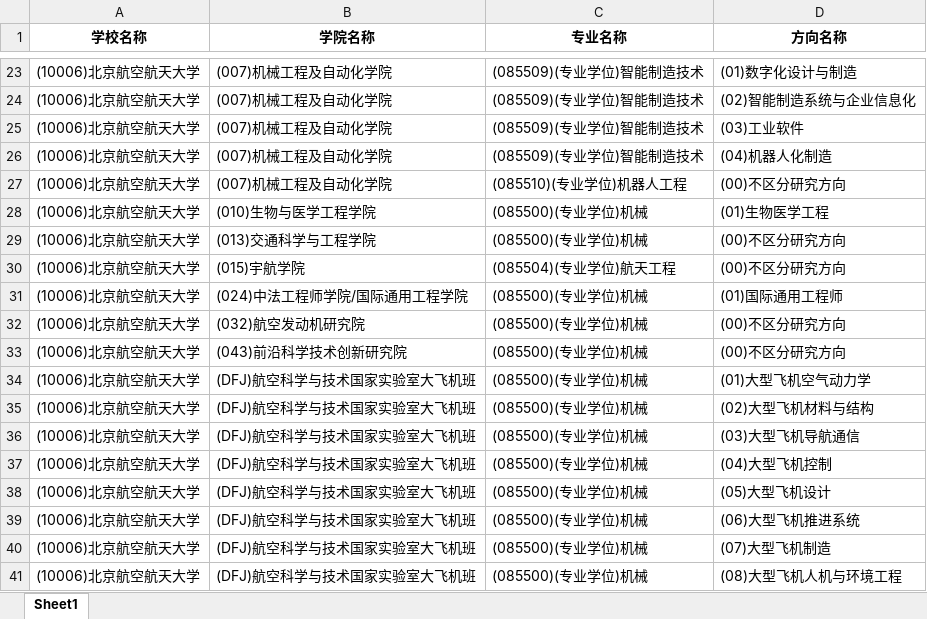
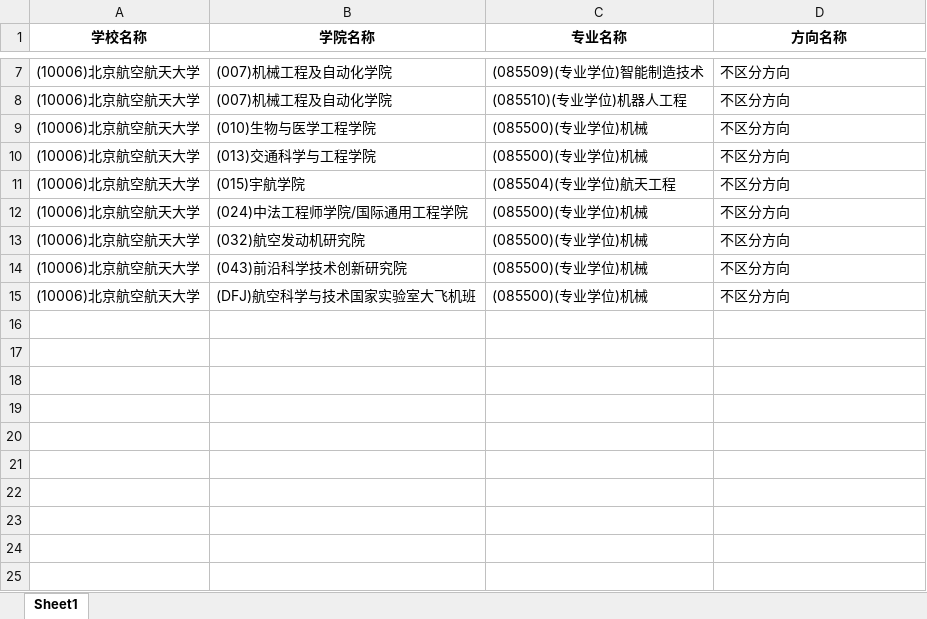
Before and after one commit to Joelsenior/yzw_spider, an Excel workbook: 北航/方向模板.xlsx, sheet Sheet1, drawn as a sheet; only a part is shown, gaps mark what is left out; values as stored, in another font and other column widths than the file's, no borders; removed rows and columns are numbered as before the commit, all else as after; the diff covers the shown part only; the diff names each change by its address in the sheet, - before the commit and + after, or states it on an @@ line.

```diff
--- a/北航/方向模板.xlsx (sheet Sheet1)
+++ b/北航/方向模板.xlsx (sheet Sheet1)
-D7 (方向名称): (01)数字化设计与制造
+D7 (方向名称): 不区分方向
-row 24: (10006)北京航空航天大学 | (007)机械工程及自动化学院 | (085509)(专业学位)智能制造技术 | (02)智能制造系统与企业信息化
-row 25: (10006)北京航空航天大学 | (007)机械工程及自动化学院 | (085509)(专业学位)智能制造技术 | (03)工业软件
-row 26: (10006)北京航空航天大学 | (007)机械工程及自动化学院 | (085509)(专业学位)智能制造技术 | (04)机器人化制造
-D8 (方向名称): (00)不区分研究方向
+D8 (方向名称): 不区分方向
-D9 (方向名称): (01)生物医学工程
+D9 (方向名称): 不区分方向
-D10:D11 (方向名称): (00)不区分研究方向
+D10:D11 (方向名称): 不区分方向
-D12 (方向名称): (01)国际通用工程师
+D12 (方向名称): 不区分方向
-D13:D14 (方向名称): (00)不区分研究方向
+D13:D14 (方向名称): 不区分方向
-D15 (方向名称): (01)大型飞机空气动力学
+D15 (方向名称): 不区分方向
-row 35: (10006)北京航空航天大学 | (DFJ)航空科学与技术国家实验室大飞机班 | (085500)(专业学位)机械 | (02)大型飞机材料与结构
-row 36: (10006)北京航空航天大学 | (DFJ)航空科学与技术国家实验室大飞机班 | (085500)(专业学位)机械 | (03)大型飞机导航通信
-row 37: (10006)北京航空航天大学 | (DFJ)航空科学与技术国家实验室大飞机班 | (085500)(专业学位)机械 | (04)大型飞机控制
-row 38: (10006)北京航空航天大学 | (DFJ)航空科学与技术国家实验室大飞机班 | (085500)(专业学位)机械 | (05)大型飞机设计
-row 39: (10006)北京航空航天大学 | (DFJ)航空科学与技术国家实验室大飞机班 | (085500)(专业学位)机械 | (06)大型飞机推进系统
-row 40: (10006)北京航空航天大学 | (DFJ)航空科学与技术国家实验室大飞机班 | (085500)(专业学位)机械 | (07)大型飞机制造
-row 41: (10006)北京航空航天大学 | (DFJ)航空科学与技术国家实验室大飞机班 | (085500)(专业学位)机械 | (08)大型飞机人机与环境工程
```
Also changed, not shown: 16 removed rows and 5 edited cells elsewhere in this sheet, 北科/专业模板.xlsx, 北科/方向模板.xlsx, 11 other files.
